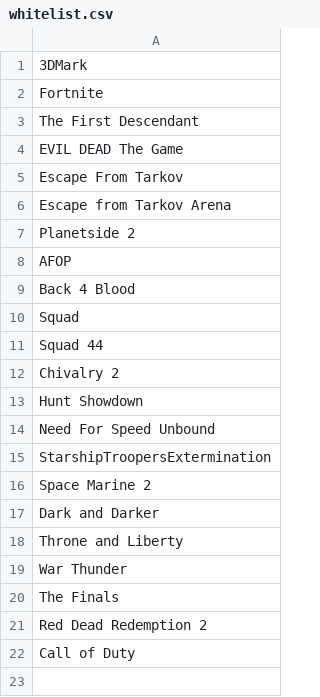
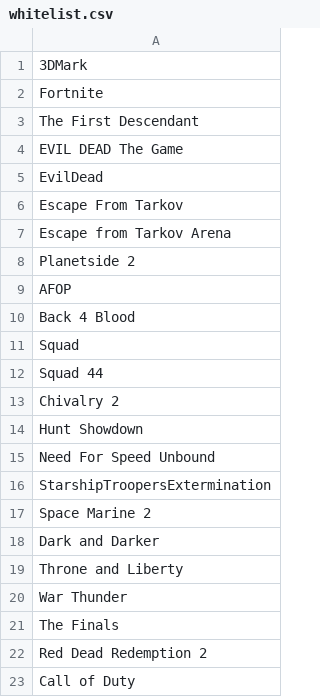
Before and after one commit to Recol/DLSS-Updater-Whitelist, a CSV file: whitelist.csv, drawn as a sheet; the diff names each change by its address in the sheet, - before the commit and + after, or states it on an @@ line.

Commit message:
Update whitelist.csv

```diff
--- a/whitelist.csv
+++ b/whitelist.csv
+row 5: EvilDead
```
